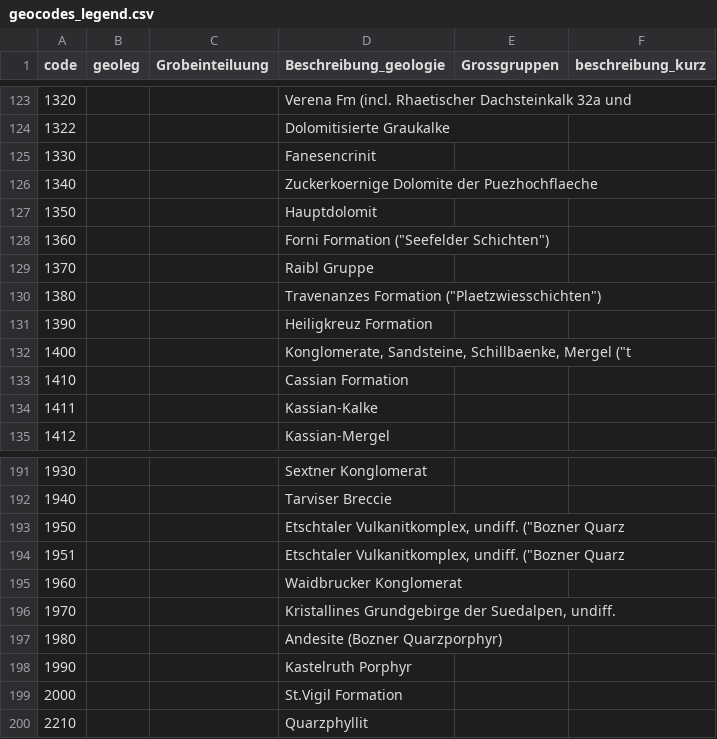
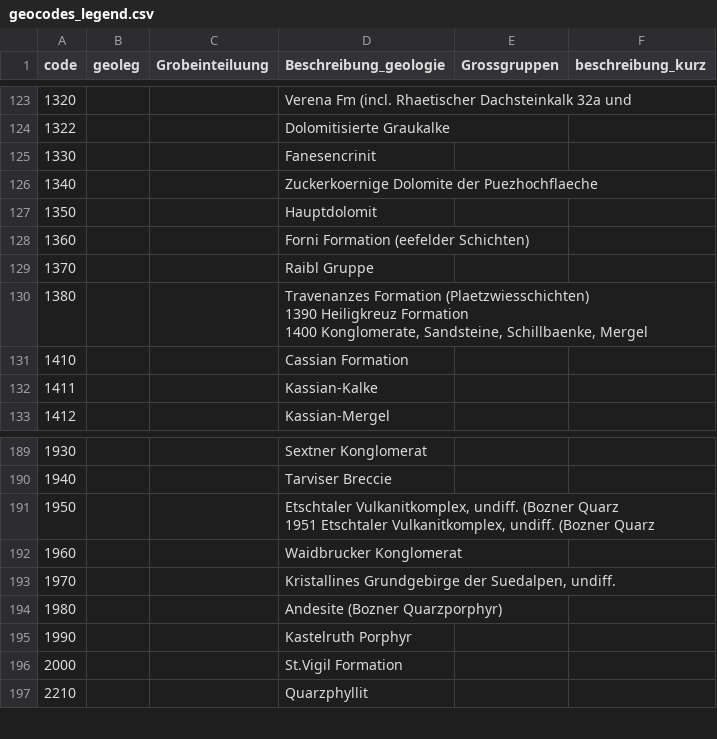
Before and after one commit to fernstgruber/ERODYNSCRIPTS, a CSV file: geocodes_legend.csv, drawn as a sheet; only a part is shown, gaps mark what is left out.

Commit message:
Update geocodes_legend.csv

```diff
--- a/geocodes_legend.csv
+++ b/geocodes_legend.csv
@@ -127,7 +127,7 @@ code	geoleg	Grobeinteiluung	Beschreibung_geologie	Grossgruppen	beschreibung_kurz
 1350			Hauptdolomit	
-1360			"Forni Formation (""Seefelder Schichten"")"	
+1360			Forni Formation (eefelder Schichten)	
 1370			Raibl Gruppe	
-1380			"Travenanzes Formation (""Plaetzwiesschichten"")"	
-1390			Heiligkreuz Formation	
-1400			"Konglomerate, Sandsteine, Schillbaenke, Mergel (""t"	
+1380			"Travenanzes Formation (Plaetzwiesschichten)	
+1390			Heiligkreuz Formation	
+1400			"Konglomerate, Sandsteine, Schillbaenke, Mergel 	
 1410			Cassian Formation	
@@ -192,4 +192,4 @@ code	geoleg	Grobeinteiluung	Beschreibung_geologie	Grossgruppen	beschreibung_kurz
 1940			Tarviser Breccie	
-1950			"Etschtaler Vulkanitkomplex, undiff. (""Bozner Quarz"	
-1951			"Etschtaler Vulkanitkomplex, undiff. (""Bozner Quarz"	
+1950			"Etschtaler Vulkanitkomplex, undiff. (Bozner Quarz	
+1951			"Etschtaler Vulkanitkomplex, undiff. (Bozner Quarz	
 1960			Waidbrucker Konglomerat	
```
